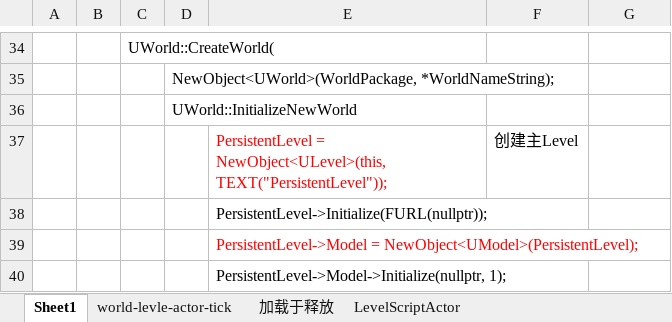
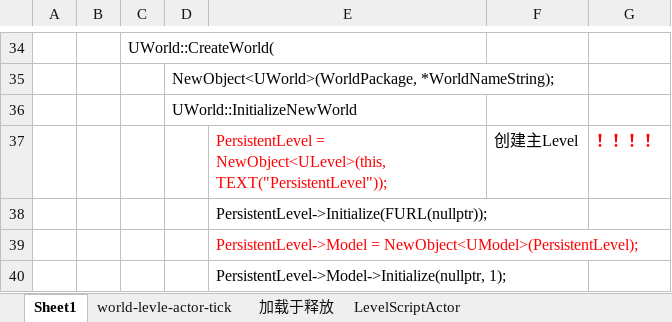
Before and after one commit to guanzhongdaoke/ue, an Excel workbook: doc/ue_world_level.xlsx, sheet Sheet1, drawn as a sheet; only a part is shown, gaps mark what is left out; values as stored, in another font and other column widths than the file's, no borders; the diff names each change by its address in the sheet, - before the commit and + after, or states it on an @@ line.

```diff
--- a/doc/ue_world_level.xlsx (sheet Sheet1)
+++ b/doc/ue_world_level.xlsx (sheet Sheet1)
-G37: (empty)
+G37: ！！！！
```
Also changed, not shown: sheet 加载于释放, doc/ue_latentmanager.xlsx.
